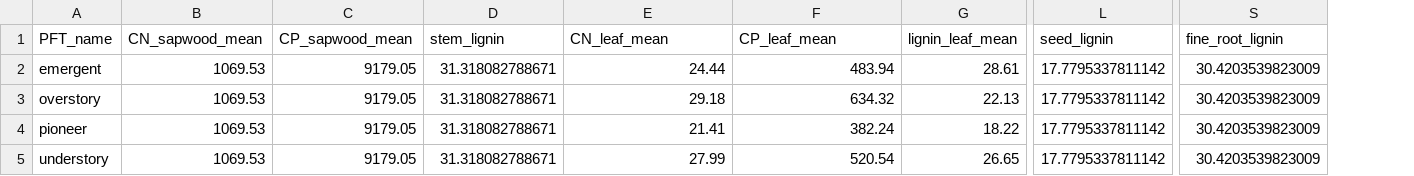
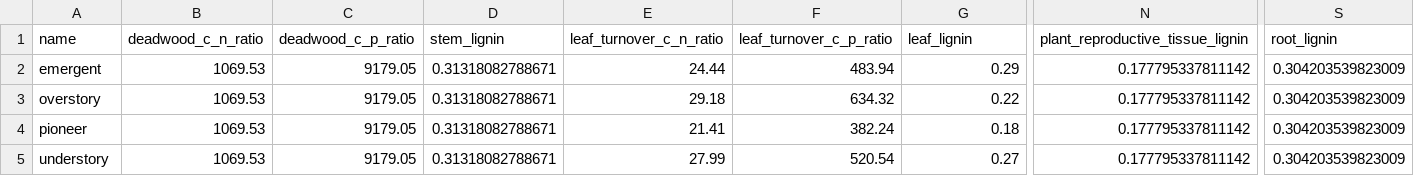
Before and after one commit to ImperialCollegeLondon/ve_data_science, a CSV file: data/derived/plant/traits_data/plant_stoichiometry.csv, drawn as a sheet; only a part is shown, gaps mark what is left out; removed rows and columns are numbered as before the commit, all else as after; rows hold the shown columns only; the diff names each change by its address in the sheet, - before the commit and + after, or states it on an @@ line.

Commit message:
Changed lignin content to fraction, matched variable names to VE names, updated output summary

```diff
--- a/data/derived/plant/traits_data/plant_stoichiometry.csv
+++ b/data/derived/plant/traits_data/plant_stoichiometry.csv
-column L, rows 2-5: all 17.7795337811142
+column N, rows 2-5: all 0.177795337811142
-row 1: PFT_name | CN_sapwood_mean | CP_sapwood_mean | stem_lignin | CN_leaf_mean | CP_leaf_mean | lignin_leaf_mean | seed_lignin | fine_root_lignin
+row 1: name | deadwood_c_n_ratio | deadwood_c_p_ratio | stem_lignin | leaf_turnover_c_n_ratio | leaf_turnover_c_p_ratio | leaf_lignin | plant_reproductive_tissue_lignin | root_lignin
-D2:D5: 31.318082788671
+D2:D5: 0.31318082788671
-G2: 28.61
+G2: 0.29
-S2:S5: 30.4203539823009
+S2:S5: 0.304203539823009
-G3: 22.13
+G3: 0.22
-G4: 18.22
+G4: 0.18
-G5: 26.65
+G5: 0.27
```
Also changed, not shown: 1 other file.
